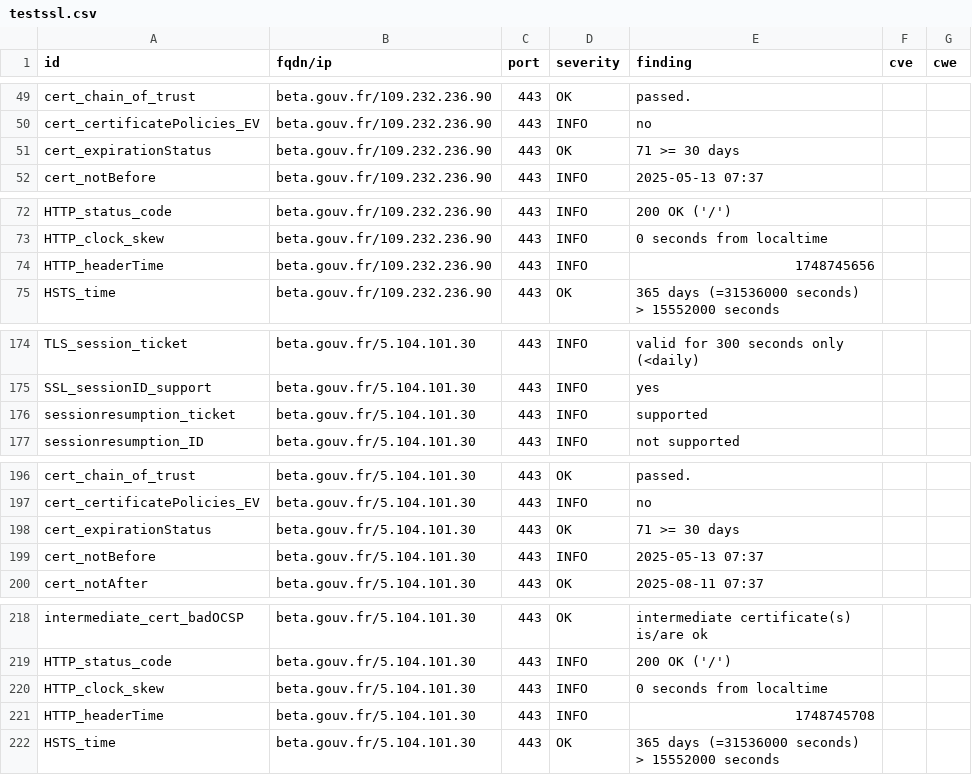
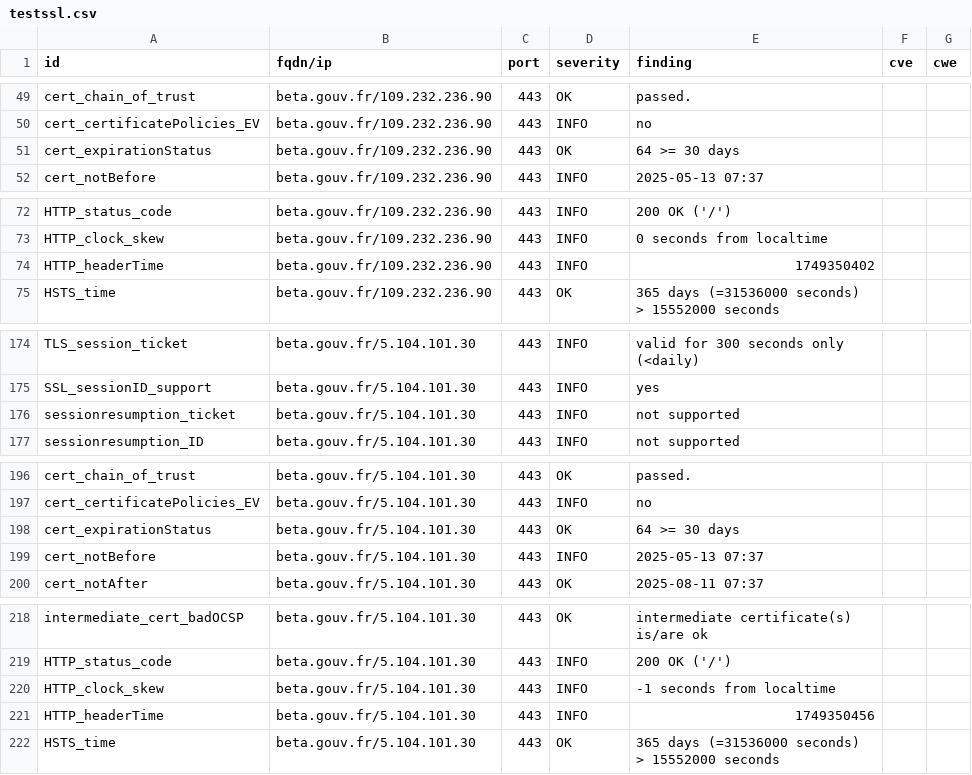
Before and after one commit to incubateur-agriculture/dashlord, a CSV file: results/aHR0cHM6Ly9iZXRhLmdvdXYuZnIvc3RhcnR1cHMvc2V2ZXMuaHRtbA==/testssl.csv, drawn as a sheet; only a part is shown, gaps mark what is left out.

```diff
--- a/results/aHR0cHM6Ly9iZXRhLmdvdXYuZnIvc3RhcnR1cHMvc2V2ZXMuaHRtbA==/testssl.csv
+++ b/results/aHR0cHM6Ly9iZXRhLmdvdXYuZnIvc3RhcnR1cHMvc2V2ZXMuaHRtbA==/testssl.csv
@@ -50,3 +50,3 @@
 "cert_certificatePolicies_EV","beta.gouv.fr/109.232.236.90","443","INFO","no","",""
-"cert_expirationStatus","beta.gouv.fr/109.232.236.90","443","OK","71 >= 30 days","",""
+"cert_expirationStatus","beta.gouv.fr/109.232.236.90","443","OK","64 >= 30 days","",""
 "cert_notBefore","beta.gouv.fr/109.232.236.90","443","INFO","2025-05-13 07:37","",""
@@ -73,3 +73,3 @@
 "HTTP_clock_skew","beta.gouv.fr/109.232.236.90","443","INFO","0 seconds from localtime","",""
-"HTTP_headerTime","beta.gouv.fr/109.232.236.90","443","INFO","1748745656","",""
+"HTTP_headerTime","beta.gouv.fr/109.232.236.90","443","INFO","1749350402","",""
 "HSTS_time","beta.gouv.fr/109.232.236.90","443","OK","365 days (=31536000 seconds) > 15552000 seconds","",""
@@ -175,3 +175,3 @@
 "SSL_sessionID_support","beta.gouv.fr/5.104.101.30","443","INFO","yes","",""
-"sessionresumption_ticket","beta.gouv.fr/5.104.101.30","443","INFO","supported","",""
+"sessionresumption_ticket","beta.gouv.fr/5.104.101.30","443","INFO","not supported","",""
 "sessionresumption_ID","beta.gouv.fr/5.104.101.30","443","INFO","not supported","",""
@@ -197,3 +197,3 @@
 "cert_certificatePolicies_EV","beta.gouv.fr/5.104.101.30","443","INFO","no","",""
-"cert_expirationStatus","beta.gouv.fr/5.104.101.30","443","OK","71 >= 30 days","",""
+"cert_expirationStatus","beta.gouv.fr/5.104.101.30","443","OK","64 >= 30 days","",""
 "cert_notBefore","beta.gouv.fr/5.104.101.30","443","INFO","2025-05-13 07:37","",""
@@ -219,4 +219,4 @@
 "HTTP_status_code","beta.gouv.fr/5.104.101.30","443","INFO","200 OK ('/')","",""
-"HTTP_clock_skew","beta.gouv.fr/5.104.101.30","443","INFO","0 seconds from localtime","",""
-"HTTP_headerTime","beta.gouv.fr/5.104.101.30","443","INFO","1748745708","",""
+"HTTP_clock_skew","beta.gouv.fr/5.104.101.30","443","INFO","-1 seconds from localtime","",""
+"HTTP_headerTime","beta.gouv.fr/5.104.101.30","443","INFO","1749350456","",""
 "HSTS_time","beta.gouv.fr/5.104.101.30","443","OK","365 days (=31536000 seconds) > 15552000 seconds","",""
```
Also changed, not shown: 18 other files.
